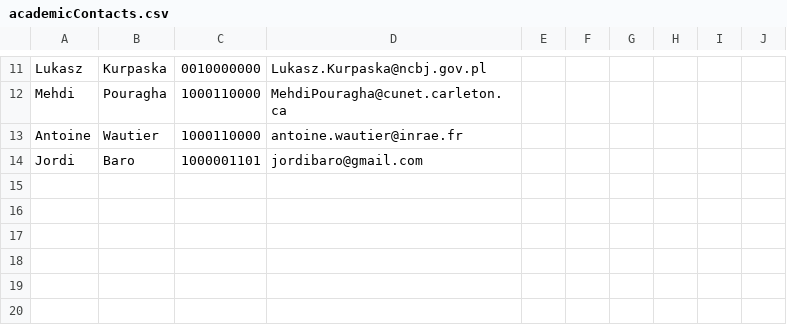
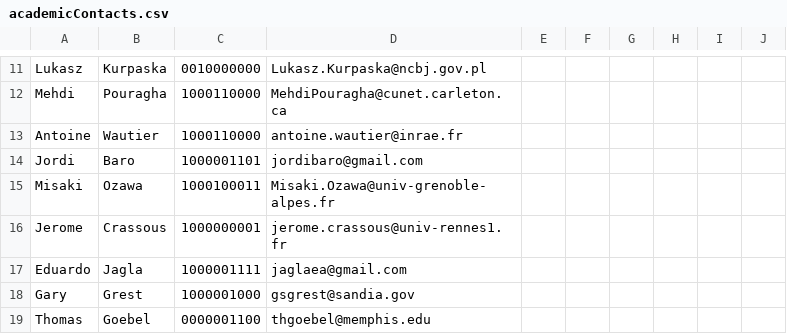
Before and after one commit to kkarimi62/academicContacts, a CSV file: academicContacts.csv, drawn as a sheet; only a part is shown, gaps mark what is left out; the diff names each change by its address in the sheet, - before the commit and + after, or states it on an @@ line.

Commit message:
people added

```diff
--- a/academicContacts.csv
+++ b/academicContacts.csv
+row 15: Misaki | Ozawa | 1000100011 | Misaki.Ozawa@univ-grenoble-alpes.fr
+row 16: Jerome | Crassous | 1000000001 | jerome.crassous@univ-rennes1.fr
+row 17: Eduardo | Jagla | 1000001111 | jaglaea@gmail.com
+row 18: Gary | Grest | 1000001000 | gsgrest@sandia.gov
+row 19: Thomas | Goebel | 0000001100 | thgoebel@memphis.edu
```
